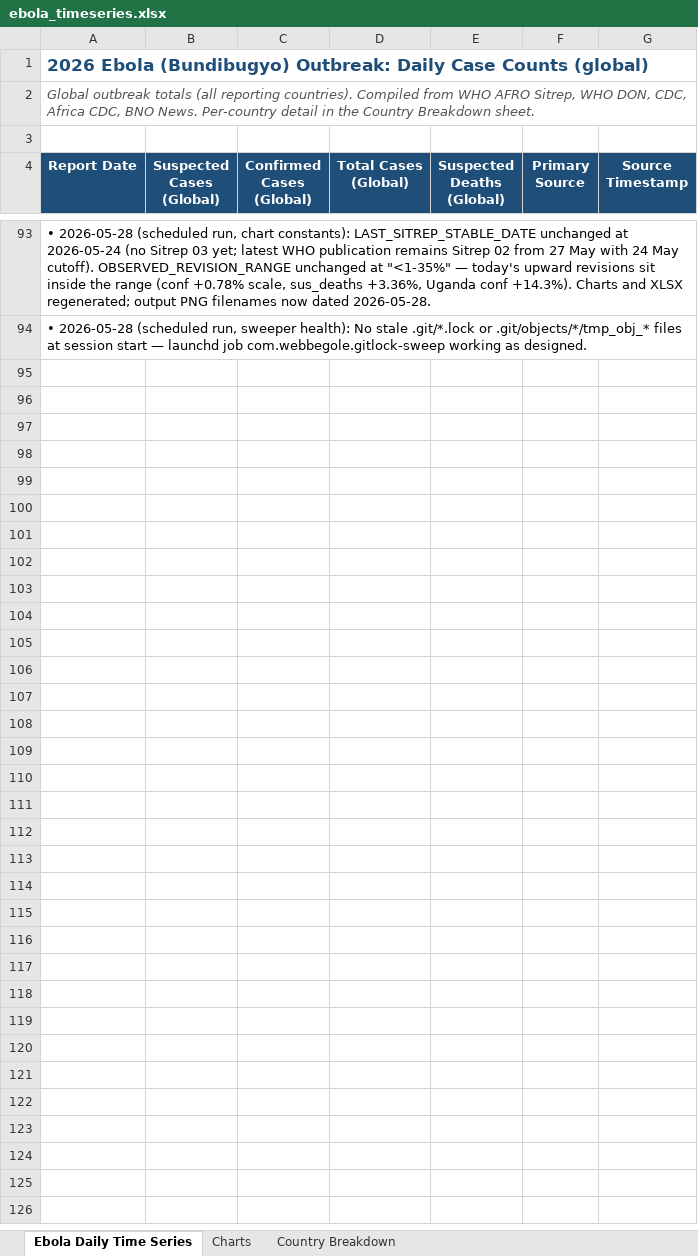
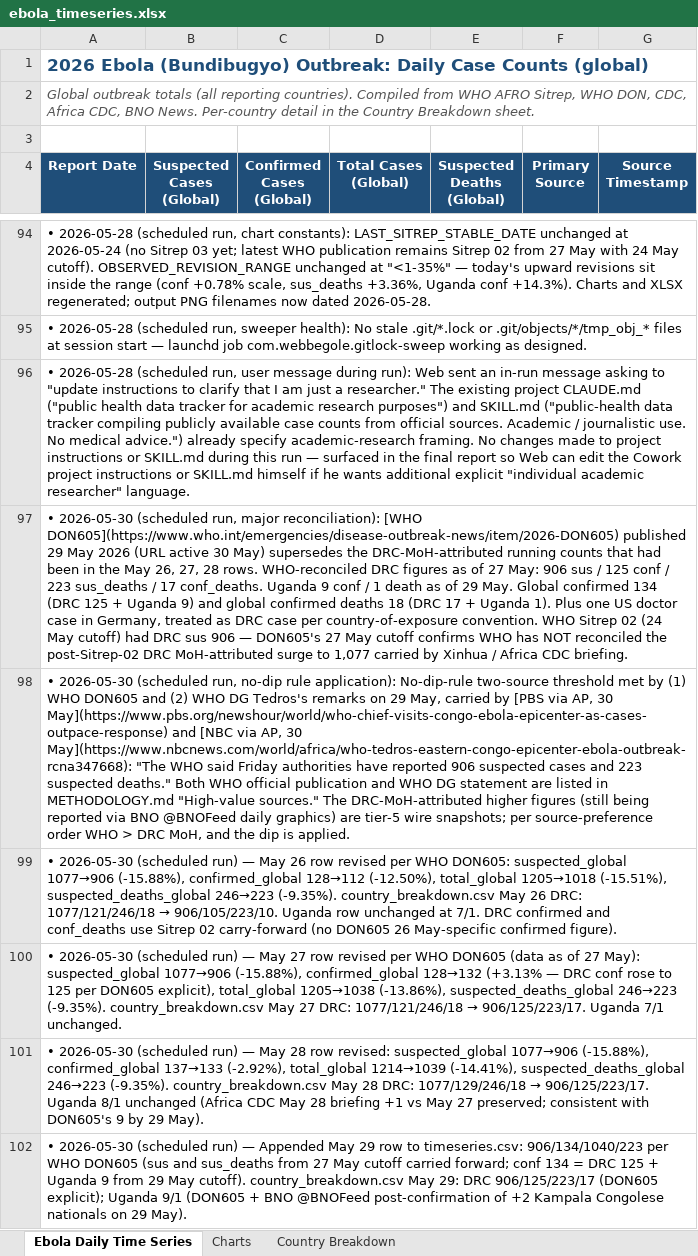
Before and after one commit to webbegole/ebola-bundibugyo-tracker-2026, an Excel workbook: outputs/ebola_timeseries.xlsx, sheet Ebola Daily Time Series, drawn as a sheet; only a part is shown, gaps mark what is left out; values as stored, in another font and other column widths than the file's, no borders; the diff covers the shown part only; the diff names each change by its address in the sheet, - before the commit and + after, or states it on an @@ line.

Commit message:
Daily update 2026-05-29: WHO DON605 reconciliation; May 26-28 revised down; May 29 row appended

```diff
--- a/outputs/ebola_timeseries.xlsx (sheet Ebola Daily Time Series)
+++ b/outputs/ebola_timeseries.xlsx (sheet Ebola Daily Time Series)
+row 96: • 2026-05-28 (scheduled run, user message during run): Web sent an in-run message asking to "update instructions to clarify that I am just a researcher." The existing project CLAUDE.md ("public health data tracker for academic research purposes") and SKILL.md ("public-health data tracker compiling publicly available case counts from official sources. Academic / journalistic use. No medical advice.") already specify academic-research framing. No changes made to project instructions or SKILL.md during this run — surfaced in the final report so Web can edit the Cowork project instructions or SKILL.md himself if he wants additional explicit "individual academic researcher" language.
+row 97: • 2026-05-30 (scheduled run, major reconciliation): [WHO DON605](https://www.who.int/emergencies/disease-outbreak-news/item/2026-DON605) published 29 May 2026 (URL active 30 May) supersedes the DRC-MoH-attributed running counts that had been in the May 26, 27, 28 rows. WHO-reconciled DRC figures as of 27 May: 906 sus / 125 conf / 223 sus_deaths / 17 conf_deaths. Uganda 9 conf / 1 death as of 29 May. Global confirmed 134 (DRC 125 + Uganda 9) and global confirmed deaths 18 (DRC 17 + Uganda 1). Plus one US doctor case in Germany, treated as DRC case per country-of-exposure convention. WHO Sitrep 02 (24 May cutoff) had DRC sus 906 — DON605's 27 May cutoff confirms WHO has NOT reconciled the post-Sitrep-02 DRC MoH-attributed surge to 1,077 carried by Xinhua / Africa CDC briefing.
+row 98: • 2026-05-30 (scheduled run, no-dip rule application): No-dip-rule two-source threshold met by (1) WHO DON605 and (2) WHO DG Tedros's remarks on 29 May, carried by [PBS via AP, 30 May](https://www.pbs.org/newshour/world/who-chief-visits-congo-ebola-epicenter-as-cases-outpace-response) and [NBC via AP, 30 May](https://www.nbcnews.com/world/africa/who-tedros-eastern-congo-epicenter-ebola-outbreak-rcna347668): "The WHO said Friday authorities have reported 906 suspected cases and 223 suspected deaths." Both WHO official publication and WHO DG statement are listed in METHODOLOGY.md "High-value sources." The DRC-MoH-attributed higher figures (still being reported via BNO @BNOFeed daily graphics) are tier-5 wire snapshots; per source-preference order WHO > DRC MoH, and the dip is applied.
+row 99: • 2026-05-30 (scheduled run) — May 26 row revised per WHO DON605: suspected_global 1077→906 (-15.88%), confirmed_global 128→112 (-12.50%), total_global 1205→1018 (-15.51%), suspected_deaths_global 246→223 (-9.35%). country_breakdown.csv May 26 DRC: 1077/121/246/18 → 906/105/223/10. Uganda row unchanged at 7/1. DRC confirmed and conf_deaths use Sitrep 02 carry-forward (no DON605 26 May-specific confirmed figure).
+row 100: • 2026-05-30 (scheduled run) — May 27 row revised per WHO DON605 (data as of 27 May): suspected_global 1077→906 (-15.88%), confirmed_global 128→132 (+3.13% — DRC conf rose to 125 per DON605 explicit), total_global 1205→1038 (-13.86%), suspected_deaths_global 246→223 (-9.35%). country_breakdown.csv May 27 DRC: 1077/121/246/18 → 906/125/223/17. Uganda 7/1 unchanged.
+row 101: • 2026-05-30 (scheduled run) — May 28 row revised: suspected_global 1077→906 (-15.88%), confirmed_global 137→133 (-2.92%), total_global 1214→1039 (-14.41%), suspected_deaths_global 246→223 (-9.35%). country_breakdown.csv May 28 DRC: 1077/129/246/18 → 906/125/223/17. Uganda 8/1 unchanged (Africa CDC May 28 briefing +1 vs May 27 preserved; consistent with DON605's 9 by 29 May).
+row 102: • 2026-05-30 (scheduled run) — Appended May 29 row to timeseries.csv: 906/134/1040/223 per WHO DON605 (sus and sus_deaths from 27 May cutoff carried forward; conf 134 = DRC 125 + Uganda 9 from 29 May cutoff). country_breakdown.csv May 29: DRC 906/125/223/17 (DON605 explicit); Uganda 9/1 (DON605 + BNO @BNOFeed post-confirmation of +2 Kampala Congolese nationals on 29 May).
```
Also changed, not shown: 8 added rows and 16 edited cells elsewhere in this sheet, sheet Country Breakdown, sheet Charts, 6 other files.
